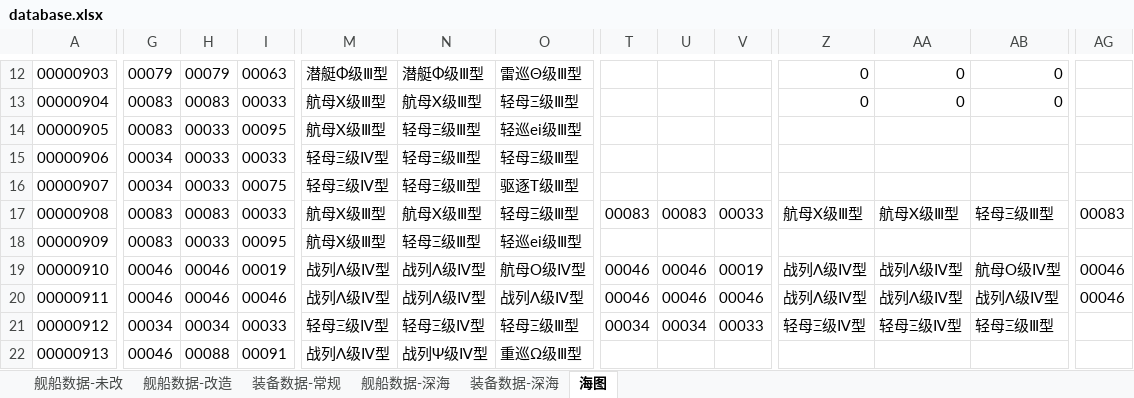
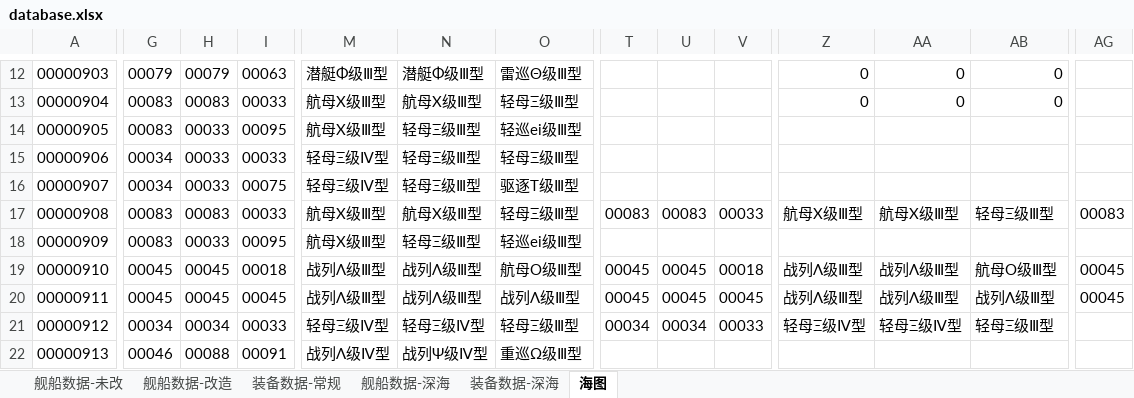
Before and after one commit to toppio/WSGR_simulation, an Excel workbook: depend/ship/database.xlsx, sheet 海图, drawn as a sheet; only a part is shown, gaps mark what is left out; values as stored, in another font and other column widths than the file's, no borders; conditional formats not drawn; the diff covers the shown part only; the diff names each change by its address in the sheet, - before the commit and + after, or states it on an @@ line.

```diff
--- a/depend/ship/database.xlsx (sheet 海图)
+++ b/depend/ship/database.xlsx (sheet 海图)
-G19:G20: 00046
+G19:G20: 00045
-H19:H20: 00046
+H19:H20: 00045
-I19: 00019
+I19: 00018
-M19:M20: 战列Λ级Ⅳ型
+M19:M20: 战列Λ级Ⅲ型
-N19:N20: 战列Λ级Ⅳ型
+N19:N20: 战列Λ级Ⅲ型
-O19: 航母Ο级Ⅳ型
+O19: 航母Ο级Ⅲ型
-T19:T20: 00046
+T19:T20: 00045
-U19:U20: 00046
+U19:U20: 00045
-V19: 00019
+V19: 00018
-Z19:Z20: 战列Λ级Ⅳ型
+Z19:Z20: 战列Λ级Ⅲ型
-AA19:AA20: 战列Λ级Ⅳ型
+AA19:AA20: 战列Λ级Ⅲ型
-AB19: 航母Ο级Ⅳ型
+AB19: 航母Ο级Ⅲ型
-AG19:AG20: 00046
+AG19:AG20: 00045
-I20: 00046
+I20: 00045
-O20: 战列Λ级Ⅳ型
+O20: 战列Λ级Ⅲ型
-V20: 00046
+V20: 00045
-AB20: 战列Λ级Ⅳ型
+AB20: 战列Λ级Ⅲ型
```
Also changed, not shown: 22 edited cells elsewhere in this sheet, sheet 舰船数据-深海, 6 other files.
